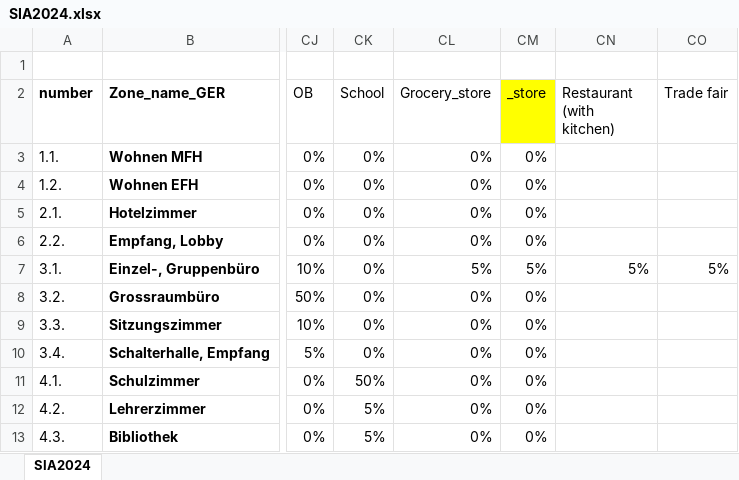
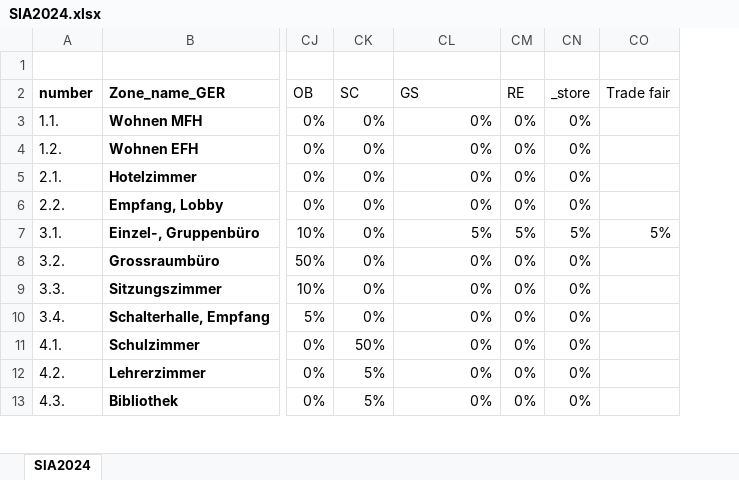
Before and after one commit to RWTH-EBC/districtgenerator, an Excel workbook: districtgenerator/data/SIA2024.xlsx, sheet SIA2024, drawn as a sheet; only a part is shown, gaps mark what is left out; values as stored, in another font and other column widths than the file's, no borders; charts and pictures and conditional formats not drawn; removed rows and columns are numbered as before the commit, all else as after; the diff names each change by its address in the sheet, - before the commit and + after, or states it on an @@ line.

```diff
--- a/districtgenerator/data/SIA2024.xlsx (sheet SIA2024)
+++ b/districtgenerator/data/SIA2024.xlsx (sheet SIA2024)
+column CM (RE), rows 3-13: 0% | 0% | 0% | 0% | 5% | 0% | 0% | 0% | 0% | 0% | 0%
-column CN (Restaurant (with kitchen)), row 7: 5%
-CK2: School
+CK2: SC
-CL2: Grocery_store
+CL2: GS
-CN2 fill: #FFFF00
+CN2 fill: none
```
Also changed, not shown: formulas that keep their value, charts or pictures, 13 other files.
